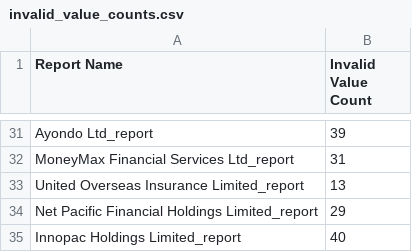
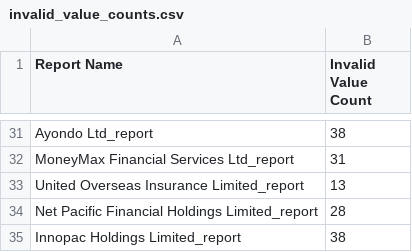
Before and after one commit to nusduck/esg_data_aepa_project, a CSV file: data/esg_validation/invalid_value_counts.csv, drawn as a sheet; only a part is shown, gaps mark what is left out; the diff covers the shown part only; the diff names each change by its address in the sheet, - before the commit and + after, or states it on an @@ line.

```diff
--- a/data/esg_validation/invalid_value_counts.csv
+++ b/data/esg_validation/invalid_value_counts.csv
-B31 (Invalid Value Count): 39
+B31 (Invalid Value Count): 38
-B34 (Invalid Value Count): 29
+B34 (Invalid Value Count): 28
-B35 (Invalid Value Count): 40
+B35 (Invalid Value Count): 38
```
Also changed, not shown: 14 edited cells elsewhere in this file, data/esg_validation/final_output.csv, data/esg_validation/human_low_quality.csv, 9 other files.
